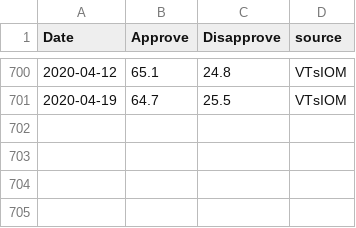
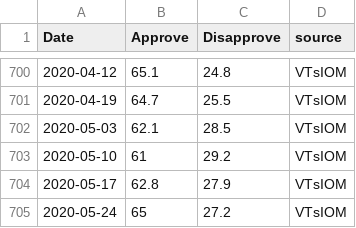
Before and after one commit to biznesslanch/Russian-Public-Opinion-Tracker, a CSV file: Data/vciom-presidential-approval-2006.csv, drawn as a sheet; only a part is shown, gaps mark what is left out.

Commit message:
Data update

```diff
--- a/Data/vciom-presidential-approval-2006.csv
+++ b/Data/vciom-presidential-approval-2006.csv
@@ -701 +701,5 @@
 2020-04-19,64.7,25.5,"VTsIOM"
+2020-05-03,62.1,28.5,"VTsIOM"
+2020-05-10,61,29.2,"VTsIOM"
+2020-05-17,62.8,27.9,"VTsIOM"
+2020-05-24,65,27.2,"VTsIOM"
```
Also changed, not shown: Data/putin-approval-fom.csv, 1 other file.
